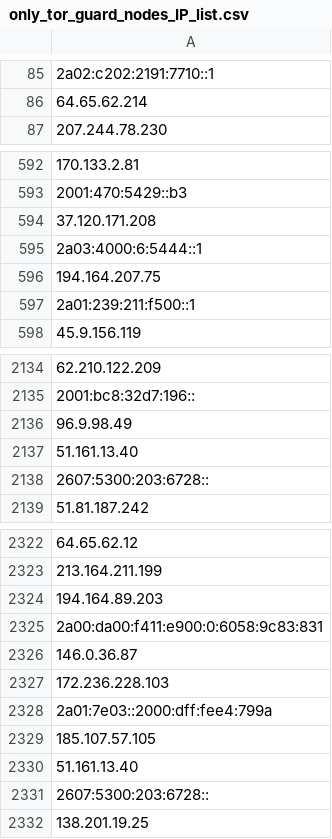
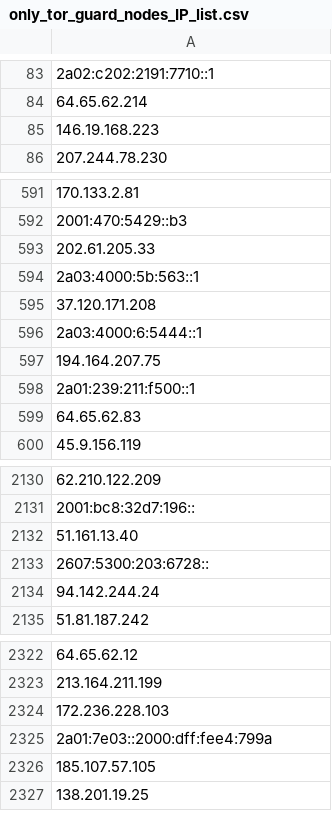
Before and after one commit to bhardwajRahul/awesome-lists, a CSV file: Lists/TOR/only_tor_guard_nodes_IP_list.csv, drawn as a sheet; only a part is shown, gaps mark what is left out; removed rows and columns are numbered as before the commit, all else as after; the diff covers the shown part only; the diff names each change by its address in the sheet, - before the commit and + after, or states it on an @@ line.

```diff
--- a/Lists/TOR/only_tor_guard_nodes_IP_list.csv
+++ b/Lists/TOR/only_tor_guard_nodes_IP_list.csv
+row 85: 146.19.168.223
+row 593: 202.61.205.33
+row 594: 2a03:4000:5b:563::1
+row 599: 64.65.62.83
-A2132: 96.9.98.49
+A2132: 51.161.13.40
-row 2137: 51.161.13.40
+row 2134: 94.142.244.24
-row 2324: 194.164.89.203
-row 2325: 2a00:da00:f411:e900:0:6058:9c83:831
-row 2326: 146.0.36.87
-row 2330: 51.161.13.40
-row 2331: 2607:5300:203:6728::
```
Also changed, not shown: 55 added rows and 41 removed rows elsewhere in this file, Lists/TOR/only_tor_exit_nodes_IP_list.csv, 1 other file.
